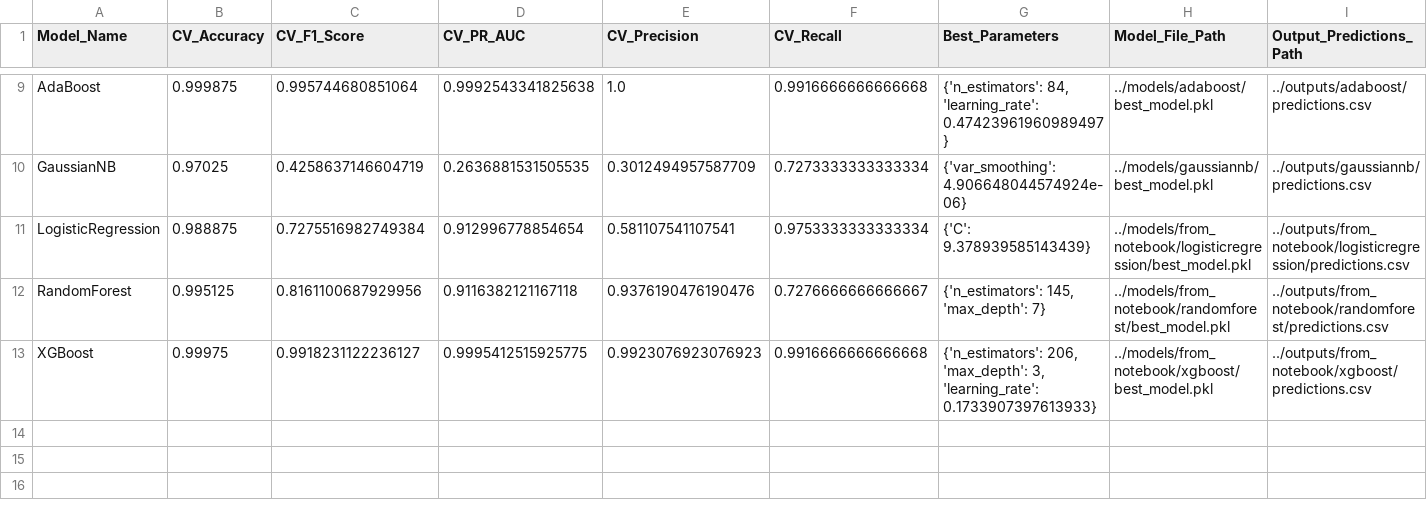
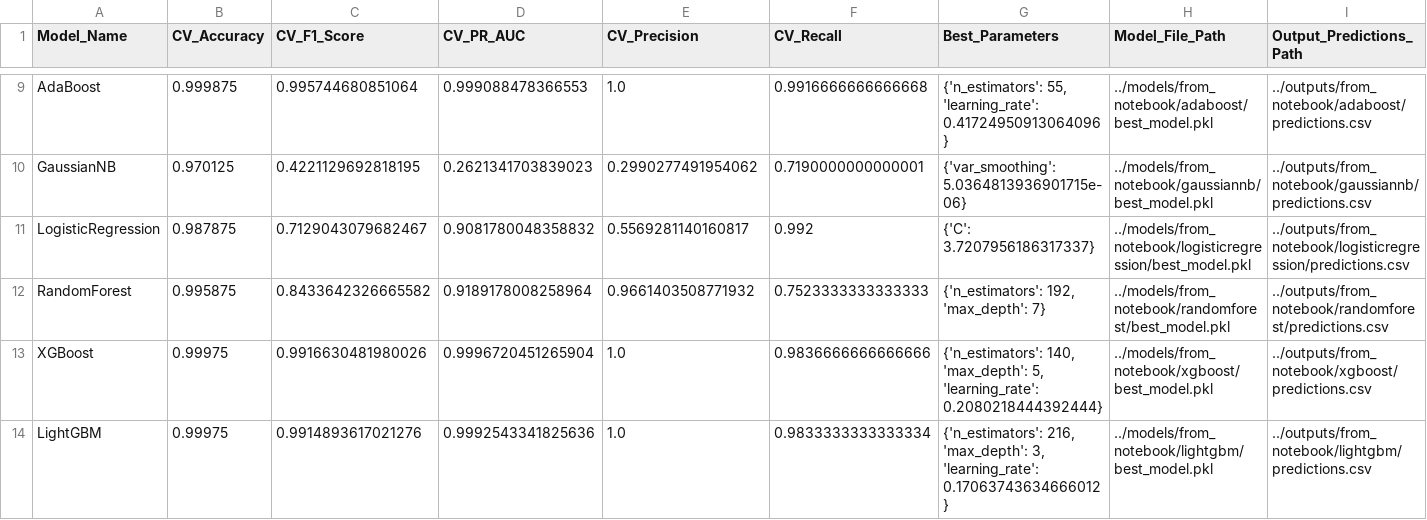
Before and after one commit to SithumDFernando/BigBug_Octwave, a CSV file: outputs/from_notebook/model_results_log.csv, drawn as a sheet; only a part is shown, gaps mark what is left out; removed rows and columns are numbered as before the commit, all else as after; the diff covers the shown part only; the diff names each change by its address in the sheet, - before the commit and + after, or states it on an @@ line.

```diff
--- a/outputs/from_notebook/model_results_log.csv
+++ b/outputs/from_notebook/model_results_log.csv
-D9 (CV_PR_AUC): 0.9992543341825638
+D9 (CV_PR_AUC): 0.999088478366553
-G9 (Best_Parameters): {'n_estimators': 84, 'learning_rate': 0.47423961960989497}
+G9 (Best_Parameters): {'n_estimators': 55, 'learning_rate': 0.41724950913064096}
-H9 (Model_File_Path): ../models/adaboost/best_model.pkl
+H9 (Model_File_Path): ../models/from_notebook/adaboost/best_model.pkl
-I9 (Output_Predictions_Path): ../outputs/adaboost/predictions.csv
+I9 (Output_Predictions_Path): ../outputs/from_notebook/adaboost/predictions.csv
-row 10: GaussianNB | 0.97025 | 0.4258637146604719 | 0.2636881531505535 | 0.3012494957587709 | 0.7273333333333334 | {'var_smoothing': 4.906648044574924e-06} | ../models/gaussiannb/best_model.pkl | ../outputs/gaussiannb/predictions.csv
+row 10: GaussianNB | 0.970125 | 0.4221129692818195 | 0.2621341703839023 | 0.2990277491954062 | 0.7190000000000001 | {'var_smoothing': 5.0364813936901715e-06} | ../models/from_notebook/gaussiannb/best_model.pkl | ../outputs/from_notebook/gaussiannb/predictions.csv
-B11 (CV_Accuracy): 0.988875
+B11 (CV_Accuracy): 0.987875
-C11 (CV_F1_Score): 0.7275516982749384
+C11 (CV_F1_Score): 0.7129043079682467
-D11 (CV_PR_AUC): 0.912996778854654
+D11 (CV_PR_AUC): 0.9081780048358832
-E11 (CV_Precision): 0.581107541107541
+E11 (CV_Precision): 0.5569281140160817
-F11 (CV_Recall): 0.9753333333333334
+F11 (CV_Recall): 0.992
-G11 (Best_Parameters): {'C': 9.378939585143439}
+G11 (Best_Parameters): {'C': 3.7207956186317337}
-B12 (CV_Accuracy): 0.995125
+B12 (CV_Accuracy): 0.995875
-C12 (CV_F1_Score): 0.8161100687929956
+C12 (CV_F1_Score): 0.8433642326665582
-D12 (CV_PR_AUC): 0.9116382121167118
+D12 (CV_PR_AUC): 0.9189178008258964
-E12 (CV_Precision): 0.9376190476190476
+E12 (CV_Precision): 0.9661403508771932
-F12 (CV_Recall): 0.7276666666666667
+F12 (CV_Recall): 0.7523333333333333
-G12 (Best_Parameters): {'n_estimators': 145, 'max_depth': 7}
+G12 (Best_Parameters): {'n_estimators': 192, 'max_depth': 7}
-C13 (CV_F1_Score): 0.9918231122236127
+C13 (CV_F1_Score): 0.9916630481980026
-D13 (CV_PR_AUC): 0.9995412515925775
+D13 (CV_PR_AUC): 0.9996720451265904
-E13 (CV_Precision): 0.9923076923076923
+E13 (CV_Precision): 1.0
-F13 (CV_Recall): 0.9916666666666668
+F13 (CV_Recall): 0.9836666666666666
-G13 (Best_Parameters): {'n_estimators': 206, 'max_depth': 3, 'learning_rate': 0.1733907397613933}
+G13 (Best_Parameters): {'n_estimators': 140, 'max_depth': 5, 'learning_rate': 0.2080218444392444}
+row 14: LightGBM | 0.99975 | 0.9914893617021276 | 0.9992543341825636 | 1.0 | 0.9833333333333334 | {'n_estimators': 216, 'max_depth': 3, 'learning_rate': 0.17063743634666012} | ../models/from_notebook/lightgbm/best_model.pkl | ../outputs/from_notebook/lightgbm/predictions.csv
```
Also changed, not shown: 9 added rows, 3 removed rows and 23 edited cells elsewhere in this file, notebooks/catboost_info/learn_error.tsv, notebooks/catboost_info/time_left.tsv, 23 other files.
